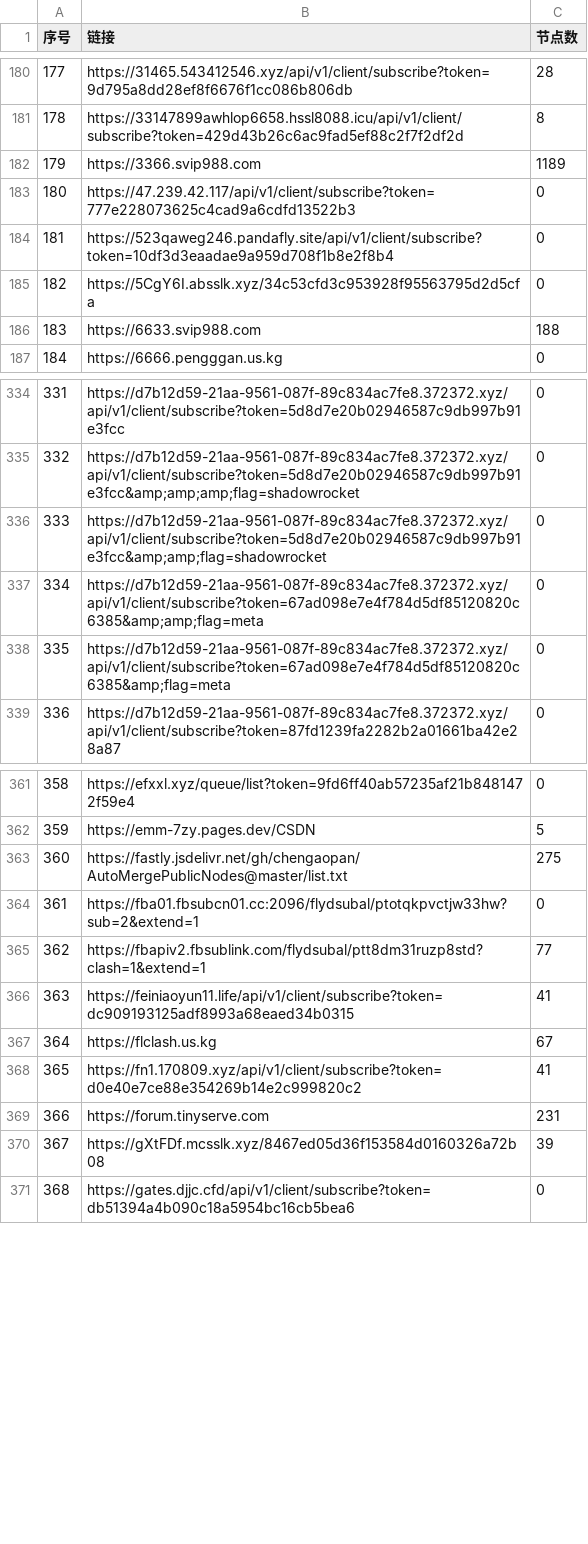
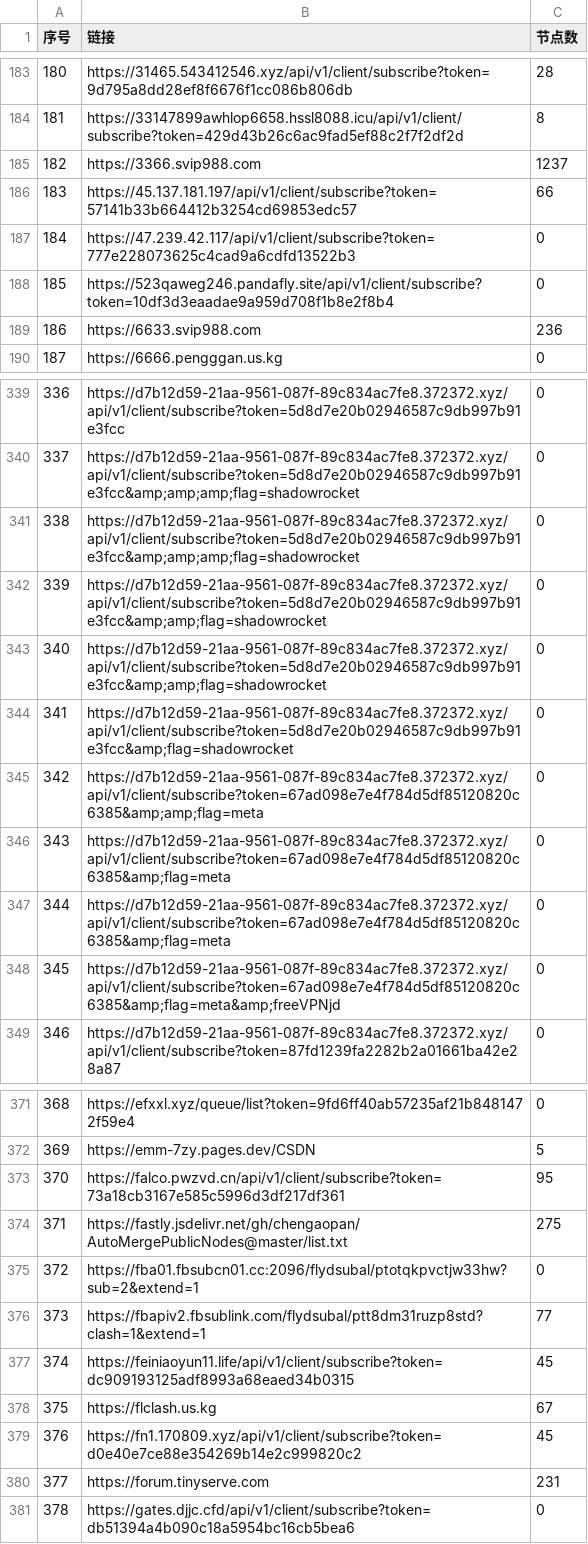
Before and after one commit to lcq61871/NoMoreWalls, a CSV file: list_result.csv, drawn as a sheet; only a part is shown, gaps mark what is left out; removed rows and columns are numbered as before the commit, all else as after; the diff covers the shown part only; the diff names each change by its address in the sheet, - before the commit and + after, or states it on an @@ line.

```diff
--- a/list_result.csv
+++ b/list_result.csv
@@ column A (序号) renumbered between rows 75 and 834 @@
-C185 (节点数): 1189
+C185 (节点数): 1237
+row 186: 183 | https://45.137.181.197/api/v1/client/subscribe?token=57141b33b664412b3254cd69853edc57 | 66
-row 185: 182 | https://5CgY6I.absslk.xyz/34c53cfd3c953928f95563795d2d5cfa | 0
-C189 (节点数): 188
+C189 (节点数): 236
+row 341: 338 | https://d7b12d59-21aa-9561-087f-89c834ac7fe8.372372.xyz/api/v1/client/subscribe?token=5d8d7e20b02946587c9db997b91e3fcc&amp;amp;amp;flag=shadowrocket | 0
+row 343: 340 | https://d7b12d59-21aa-9561-087f-89c834ac7fe8.372372.xyz/api/v1/client/subscribe?token=5d8d7e20b02946587c9db997b91e3fcc&amp;amp;flag=shadowrocket | 0
+row 344: 341 | https://d7b12d59-21aa-9561-087f-89c834ac7fe8.372372.xyz/api/v1/client/subscribe?token=5d8d7e20b02946587c9db997b91e3fcc&amp;flag=shadowrocket | 0
+row 347: 344 | https://d7b12d59-21aa-9561-087f-89c834ac7fe8.372372.xyz/api/v1/client/subscribe?token=67ad098e7e4f784d5df85120820c6385&amp;flag=meta | 0
+row 348: 345 | https://d7b12d59-21aa-9561-087f-89c834ac7fe8.372372.xyz/api/v1/client/subscribe?token=67ad098e7e4f784d5df85120820c6385&amp;flag=meta&amp;freeVPNjd | 0
+row 373: 370 | https://falco.pwzvd.cn/api/v1/client/subscribe?token=73a18cb3167e585c5996d3df217df361 | 95
-C377 (节点数): 41
+C377 (节点数): 45
-C379 (节点数): 41
+C379 (节点数): 45
-row 370: 367 | https://gXtFDf.mcsslk.xyz/8467ed05d36f153584d0160326a72b08 | 39
```
Also changed, not shown: 12 added rows, 5 removed rows and 41 edited cells elsewhere in this file, 51 other files.
